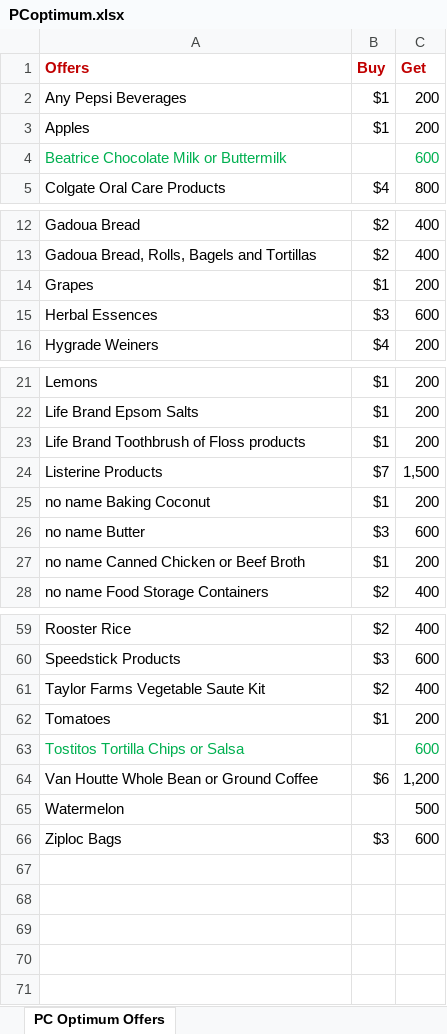
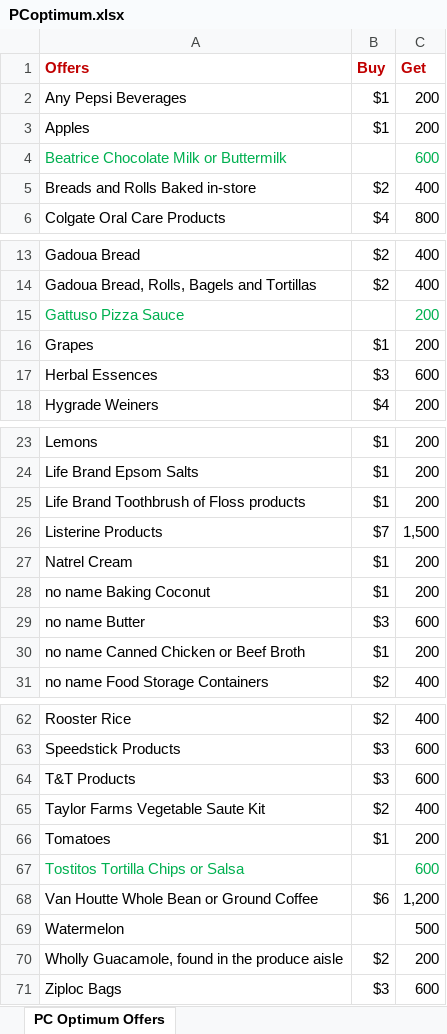
Before and after one commit to futomaki-bit/pcoptimum_html, an Excel workbook: excel/PCoptimum.xlsx, sheet PC Optimum Offers, drawn as a sheet; only a part is shown, gaps mark what is left out; values as stored, in another font and other column widths than the file's, no borders; the diff names each change by its address in the sheet, - before the commit and + after, or states it on an @@ line.

Commit message:
Added Offers

```diff
--- a/excel/PCoptimum.xlsx (sheet PC Optimum Offers)
+++ b/excel/PCoptimum.xlsx (sheet PC Optimum Offers)
+row 5: Breads and Rolls Baked in-store | $2 | 400
+row 15: Gattuso Pizza Sauce |  | 200
+row 27: Natrel Cream | $1 | 200
+row 64: T&T Products | $3 | 600
+row 70: Wholly Guacamole, found in the produce aisle | $2 | 200
```
Also changed, not shown: 1 other file.
